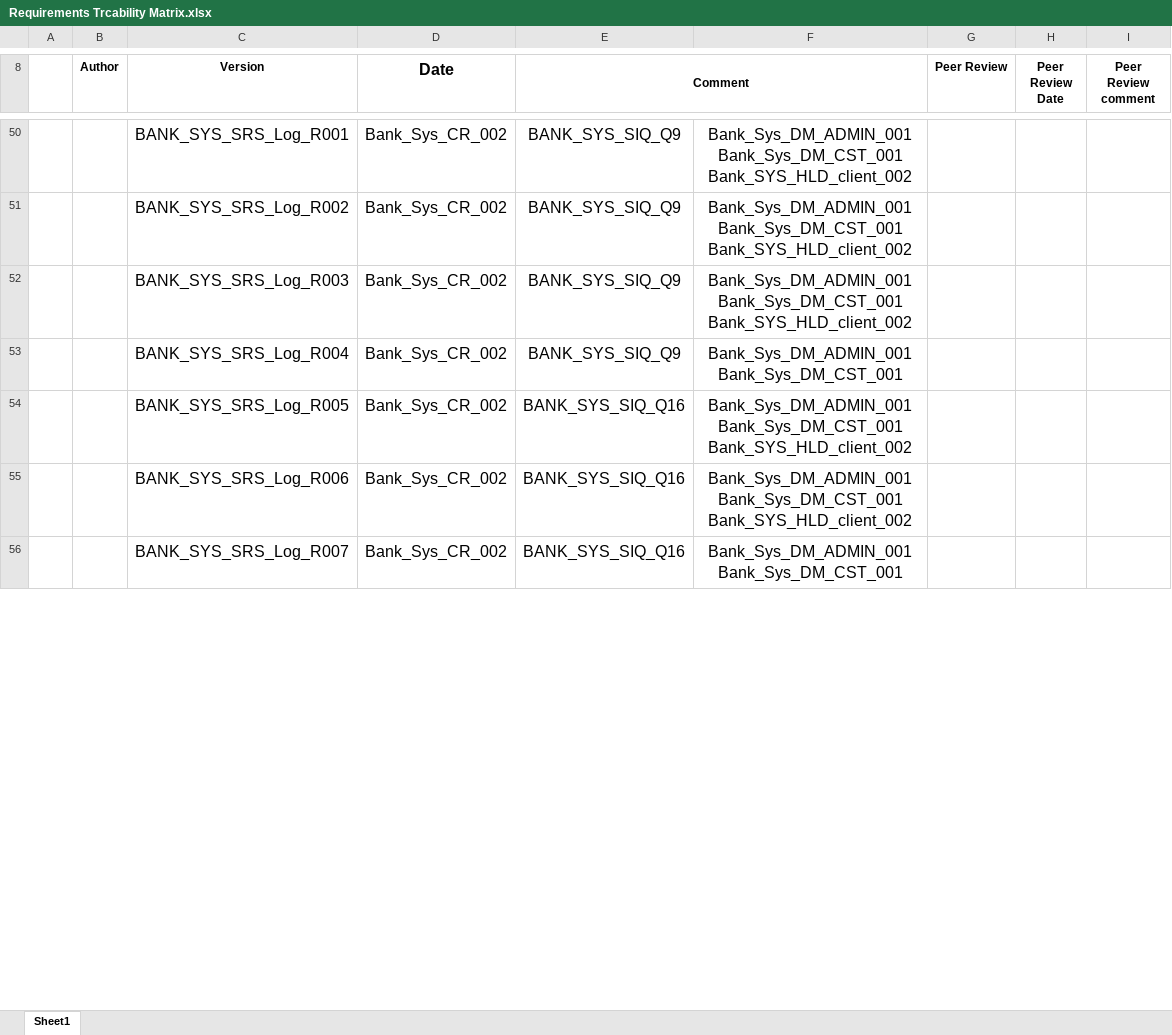
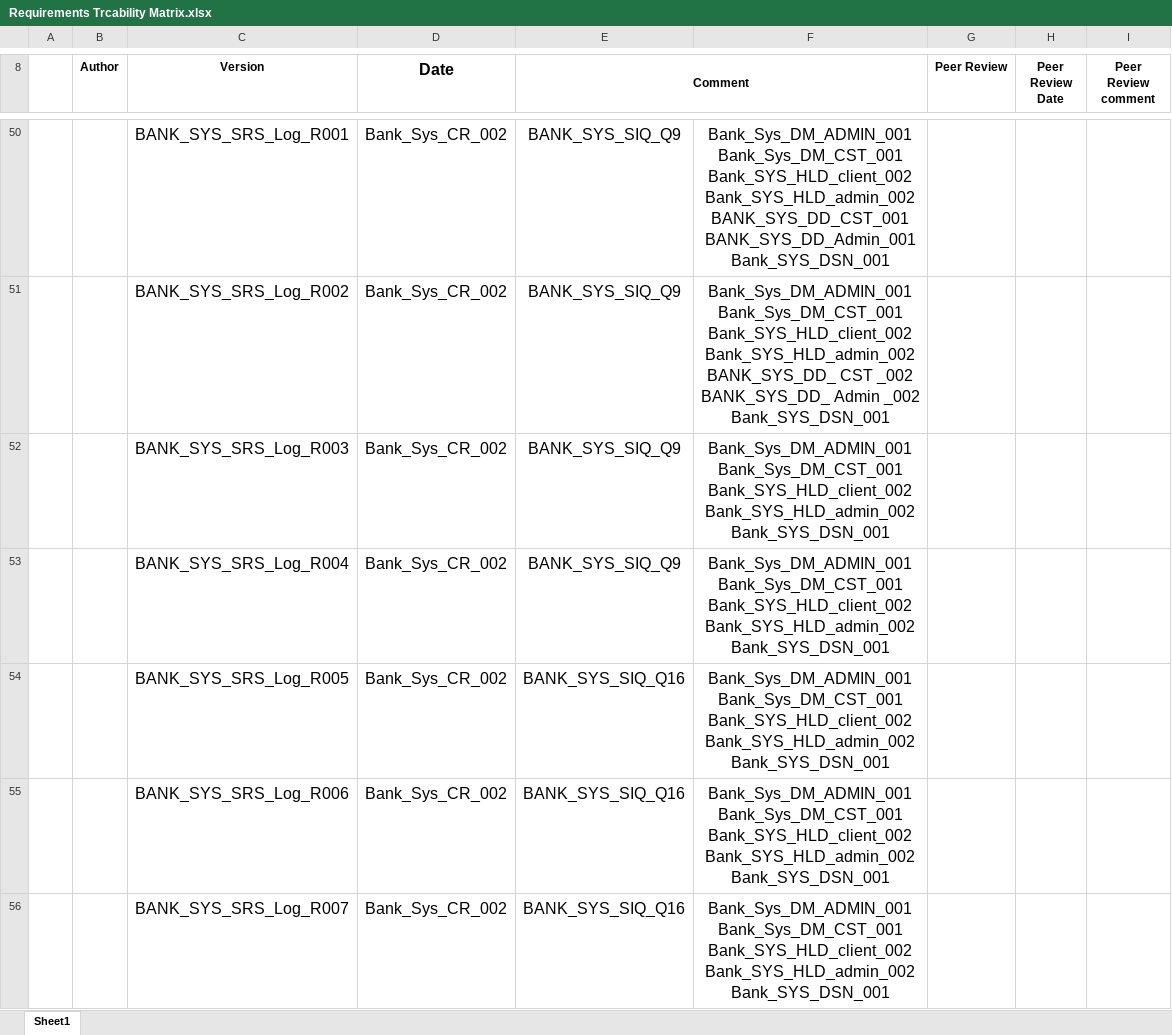
Before and after one commit to Salsabeelyf/Internet-Banking-System, an Excel workbook: PM/Requirements Trcability Matrix.xlsx, sheet Sheet1, drawn as a sheet; only a part is shown, gaps mark what is left out; values as stored, in another font and other column widths than the file's, no borders; ↵ is a line break in a cell; the diff covers the shown part only; the diff names each change by its address in the sheet, - before the commit and + after, or states it on an @@ line.

Commit message:
Added low level design,component and GUI  diagram,class diagram ,
Added low level design,component and GUI  diagram,class diagram ,

```diff
--- a/PM/Requirements Trcability Matrix.xlsx (sheet Sheet1)
+++ b/PM/Requirements Trcability Matrix.xlsx (sheet Sheet1)
-F50: …Bank_Sys_DM_CST_001 ↵ Bank_SYS_HLD_client_002
+F50: …Bank_Sys_DM_CST_001 ↵ Bank_SYS_HLD_client_002 ↵ Bank_SYS_HLD_admin_002 ↵ BANK_SYS_DD_CST_001 ↵ BANK_SYS_DD_Admin_001 ↵ Bank_SYS_DSN_001
-F51: …Bank_Sys_DM_CST_001 ↵ Bank_SYS_HLD_client_002
+F51: …Bank_Sys_DM_CST_001 ↵ Bank_SYS_HLD_client_002 ↵ Bank_SYS_HLD_admin_002 ↵ BANK_SYS_DD_ CST _002 ↵ BANK_SYS_DD_ Admin _002 ↵ Bank_SYS_DSN_001
-F52: …Bank_Sys_DM_CST_001 ↵ Bank_SYS_HLD_client_002
+F52: …Bank_Sys_DM_CST_001 ↵ Bank_SYS_HLD_client_002 ↵ Bank_SYS_HLD_admin_002 ↵ Bank_SYS_DSN_001
-F53: Bank_Sys_DM_ADMIN_001 ↵ Bank_Sys_DM_CST_001
+F53: Bank_Sys_DM_ADMIN_001 ↵ Bank_Sys_DM_CST_001 ↵ Bank_SYS_HLD_client_002 ↵ Bank_SYS_HLD_admin_002 ↵ Bank_SYS_DSN_001
-F54:F55: …Bank_Sys_DM_CST_001 ↵ Bank_SYS_HLD_client_002
+F54:F55: …Bank_Sys_DM_CST_001 ↵ Bank_SYS_HLD_client_002 ↵ Bank_SYS_HLD_admin_002 ↵ Bank_SYS_DSN_001
-F56: Bank_Sys_DM_ADMIN_001 ↵ Bank_Sys_DM_CST_001
+F56: Bank_Sys_DM_ADMIN_001 ↵ Bank_Sys_DM_CST_001 ↵ Bank_SYS_HLD_client_002 ↵ Bank_SYS_HLD_admin_002 ↵ Bank_SYS_DSN_001
```
Also changed, not shown: 90 edited cells elsewhere in this sheet.
